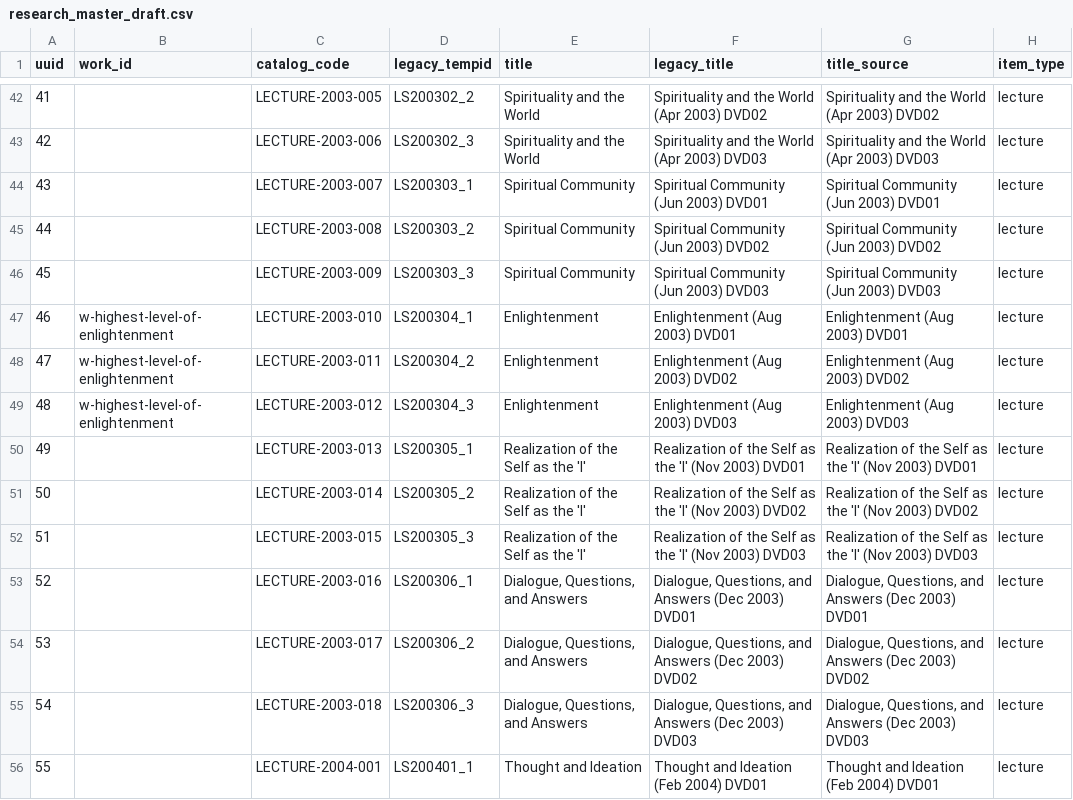
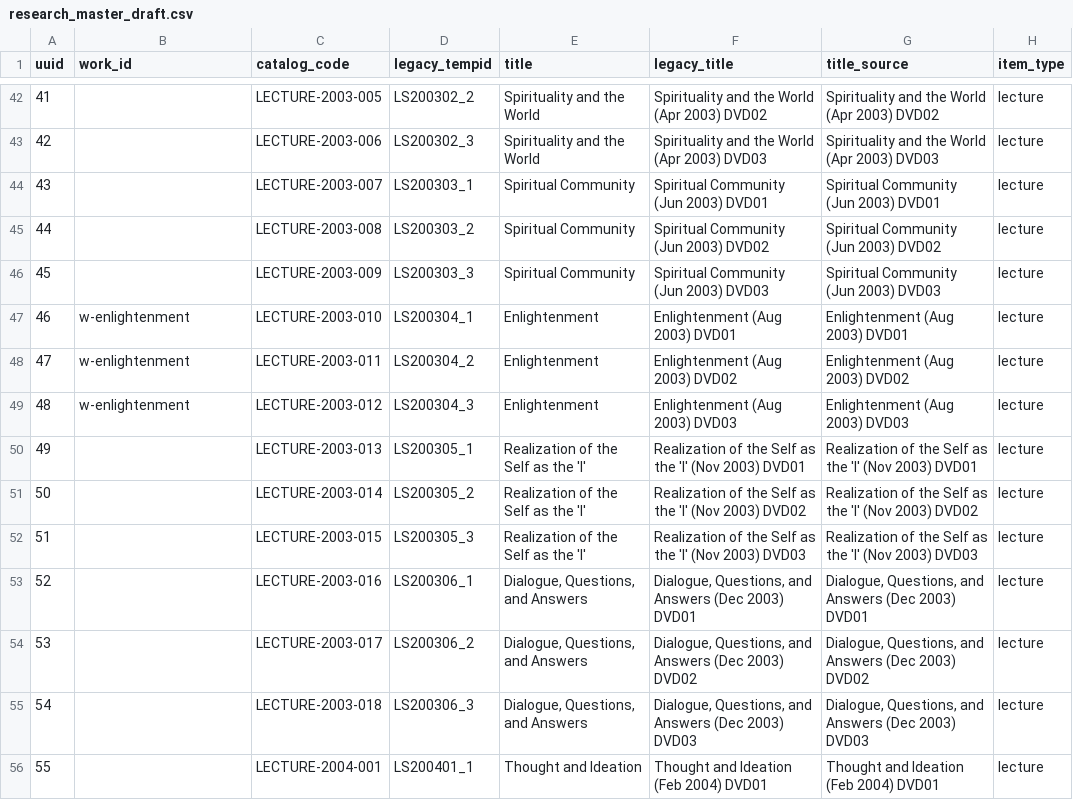
Before and after one commit to 56eli/docsheet, a CSV file: data/research_master_draft.csv, drawn as a sheet; only a part is shown, gaps mark what is left out; the diff names each change by its address in the sheet, - before the commit and + after, or states it on an @@ line.

Commit message:
Apply D6a + C1: w-enlightenment split; 163 proposed per-title works
- C1: rows 46/47/48 -> w-enlightenment (approved); w-highest-level-of-
  enlightenment back to 1 member (301); master regenerated.
- D6a: 163 proposed per-title works (274 member rows) generated by exact
  normalized-title grouping in work_families.csv (proposed, not applied).
- SERIES_WORK_REGROUPING_PROPOSAL impact figures corrected; TEMP_RESPONSE
  11p. 90 tests, coverage 92%.

Co-authored-by: arena-agent <297053741+arena-agent@users.noreply.github.com>

```diff
--- a/data/research_master_draft.csv
+++ b/data/research_master_draft.csv
-B47:B49 (work_id): w-highest-level-of-enlightenment
+B47:B49 (work_id): w-enlightenment
```
Also changed, not shown: 5 other files.
